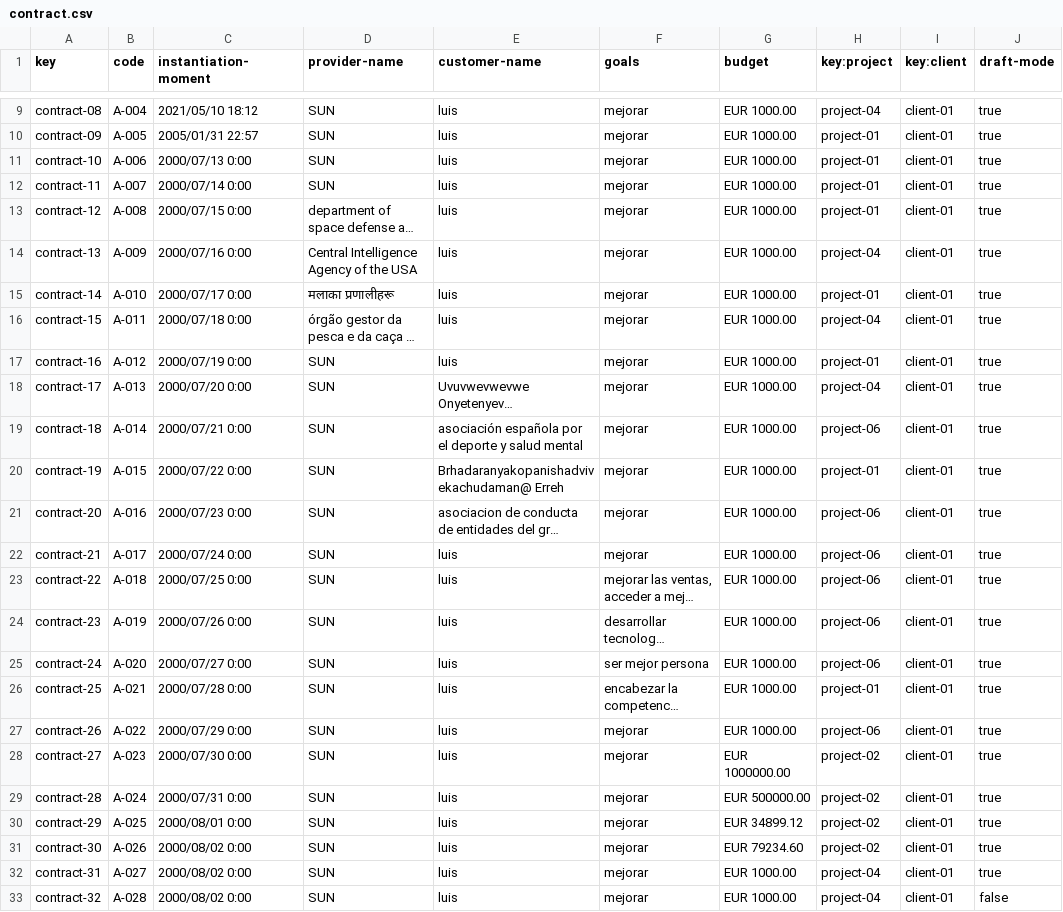
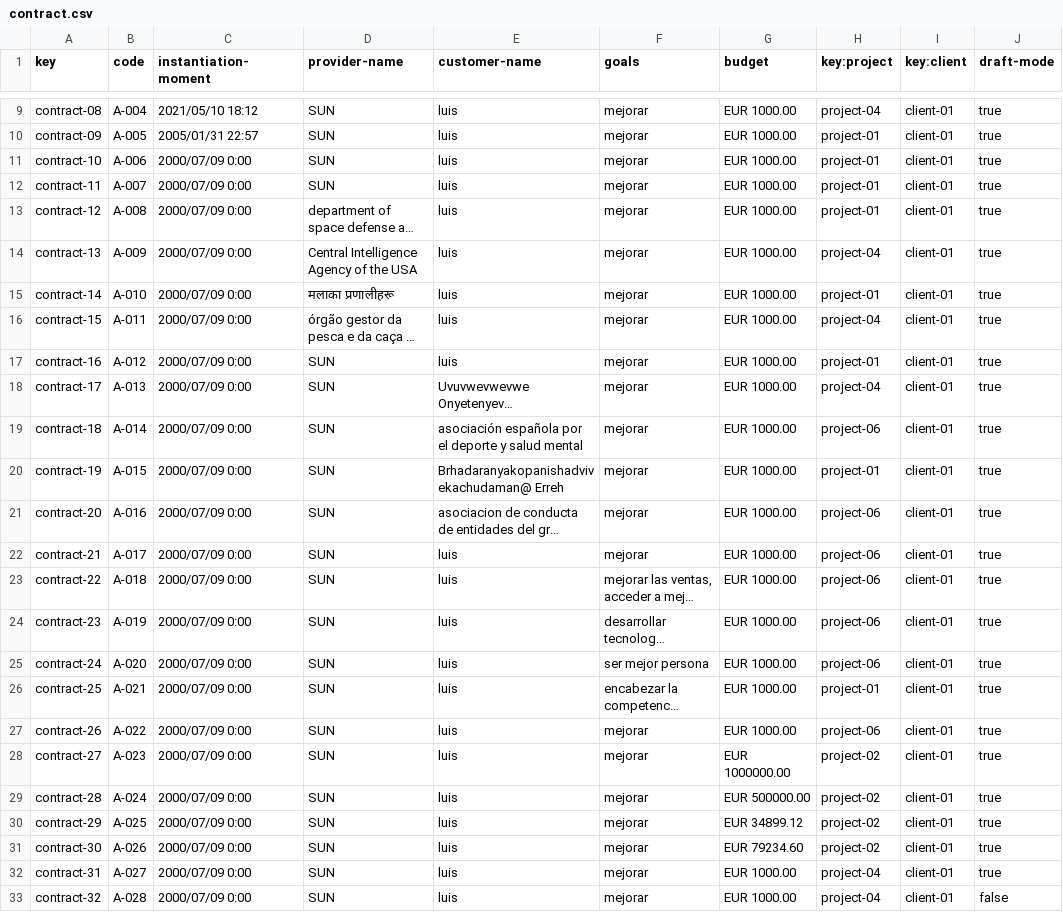
Before and after one commit to DP2-2024-C1-029/Acme-Software-Factory, a CSV file: src/main/webapp/WEB-INF/resources/sample-data/contract.csv, drawn as a sheet; only a part is shown, gaps mark what is left out; long unchanged cells end in …; the diff names each change by its address in the sheet, - before the commit and + after, or states it on an @@ line.

```diff
--- a/src/main/webapp/WEB-INF/resources/sample-data/contract.csv
+++ b/src/main/webapp/WEB-INF/resources/sample-data/contract.csv
-C11 (instantiation-moment): 2000/07/13 0:00
+C11 (instantiation-moment): 2000/07/09 0:00
-C12 (instantiation-moment): 2000/07/14 0:00
+C12 (instantiation-moment): 2000/07/09 0:00
-C13 (instantiation-moment): 2000/07/15 0:00
+C13 (instantiation-moment): 2000/07/09 0:00
-C14 (instantiation-moment): 2000/07/16 0:00
+C14 (instantiation-moment): 2000/07/09 0:00
-C15 (instantiation-moment): 2000/07/17 0:00
+C15 (instantiation-moment): 2000/07/09 0:00
-C16 (instantiation-moment): 2000/07/18 0:00
+C16 (instantiation-moment): 2000/07/09 0:00
-C17 (instantiation-moment): 2000/07/19 0:00
+C17 (instantiation-moment): 2000/07/09 0:00
-C18 (instantiation-moment): 2000/07/20 0:00
+C18 (instantiation-moment): 2000/07/09 0:00
-C19 (instantiation-moment): 2000/07/21 0:00
+C19 (instantiation-moment): 2000/07/09 0:00
-C20 (instantiation-moment): 2000/07/22 0:00
+C20 (instantiation-moment): 2000/07/09 0:00
-C21 (instantiation-moment): 2000/07/23 0:00
+C21 (instantiation-moment): 2000/07/09 0:00
-C22 (instantiation-moment): 2000/07/24 0:00
+C22 (instantiation-moment): 2000/07/09 0:00
-C23 (instantiation-moment): 2000/07/25 0:00
+C23 (instantiation-moment): 2000/07/09 0:00
-C24 (instantiation-moment): 2000/07/26 0:00
+C24 (instantiation-moment): 2000/07/09 0:00
-C25 (instantiation-moment): 2000/07/27 0:00
+C25 (instantiation-moment): 2000/07/09 0:00
-C26 (instantiation-moment): 2000/07/28 0:00
+C26 (instantiation-moment): 2000/07/09 0:00
-C27 (instantiation-moment): 2000/07/29 0:00
+C27 (instantiation-moment): 2000/07/09 0:00
-C28 (instantiation-moment): 2000/07/30 0:00
+C28 (instantiation-moment): 2000/07/09 0:00
-C29 (instantiation-moment): 2000/07/31 0:00
+C29 (instantiation-moment): 2000/07/09 0:00
-C30 (instantiation-moment): 2000/08/01 0:00
+C30 (instantiation-moment): 2000/07/09 0:00
-C31:C33 (instantiation-moment): 2000/08/02 0:00
+C31:C33 (instantiation-moment): 2000/07/09 0:00
```
Also changed, not shown: 16 other files.
